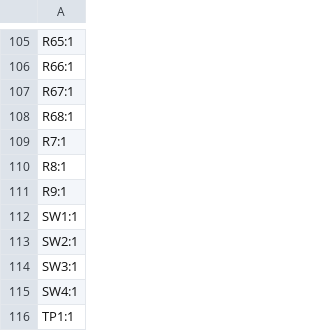
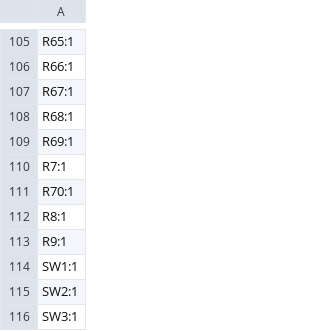
Before and after one commit to MaxRink/km271-wifi, a CSV file: KM217-WiFi/production/designators.csv, drawn as a sheet; only a part is shown, gaps mark what is left out; the shorter side is filled out with more unchanged rows; the diff names each change by its address in the sheet, - before the commit and + after, or states it on an @@ line.

```diff
--- a/KM217-WiFi/production/designators.csv
+++ b/KM217-WiFi/production/designators.csv
+row 109: R69:1
+row 111: R70:1
```
Also changed, not shown: KM217-WiFi/production/bom.csv, KM217-WiFi/production/positions.csv, 18 other files.
